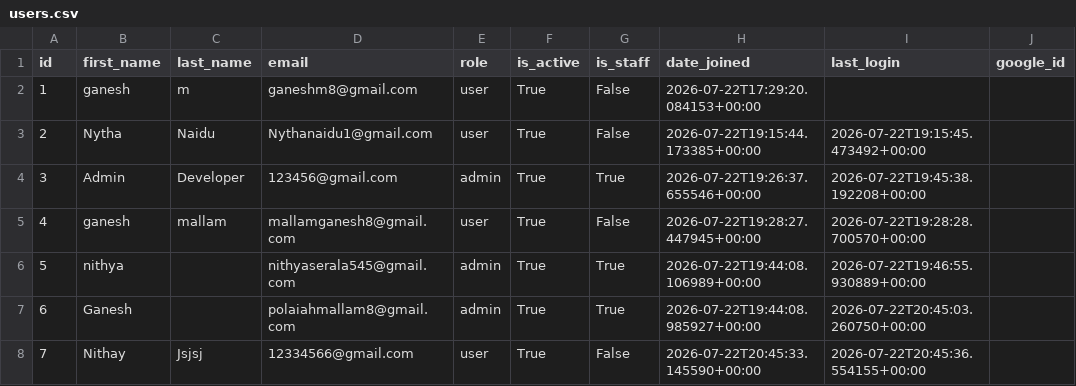
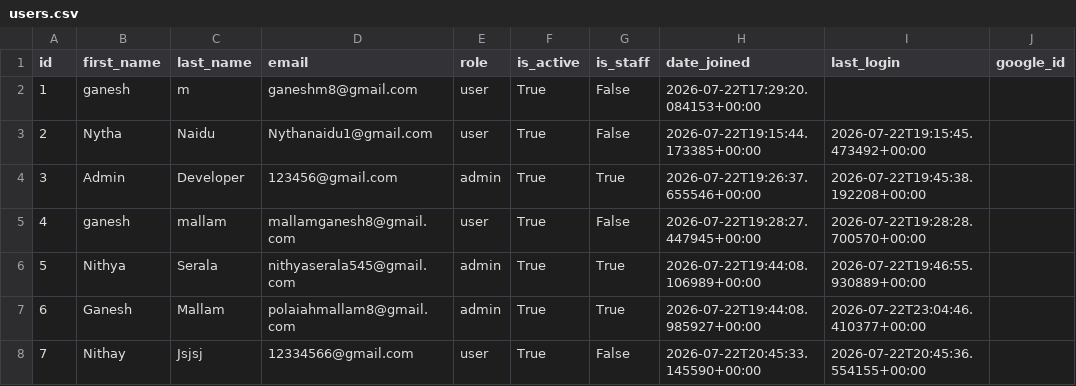
Before and after one commit to Nithyanaidu23/AI-DIET-BALANCE, a CSV file: backend/exports/users.csv, drawn as a sheet.

```diff
--- a/backend/exports/users.csv
+++ b/backend/exports/users.csv
@@ -5,4 +5,4 @@ id,first_name,last_name,email,role,is_active,is_staff,date_joined,last_login,goo
 4,ganesh,mallam,mallamganesh8@gmail.com,user,True,False,2026-07-22T19:28:27.447945+00:00,2026-07-22T19:28:28.700570+00:00,
-5,nithya,,nithyaserala545@gmail.com,admin,True,True,2026-07-22T19:44:08.106989+00:00,2026-07-22T19:46:55.930889+00:00,
-6,Ganesh,,polaiahmallam8@gmail.com,admin,True,True,2026-07-22T19:44:08.985927+00:00,2026-07-22T20:45:03.260750+00:00,
+5,Nithya,Serala,nithyaserala545@gmail.com,admin,True,True,2026-07-22T19:44:08.106989+00:00,2026-07-22T19:46:55.930889+00:00,
+6,Ganesh,Mallam,polaiahmallam8@gmail.com,admin,True,True,2026-07-22T19:44:08.985927+00:00,2026-07-22T23:04:46.410377+00:00,
 7,Nithay,Jsjsj,12334566@gmail.com,user,True,False,2026-07-22T20:45:33.145590+00:00,2026-07-22T20:45:36.554155+00:00,
```
Also changed, not shown: backend/exports/activity_logs.csv, backend/exports/events.csv, 20 other files.
